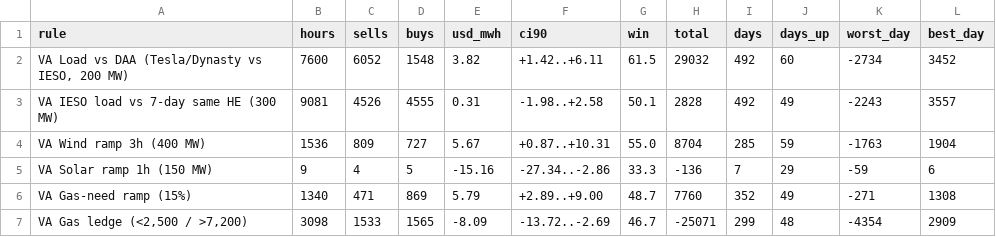
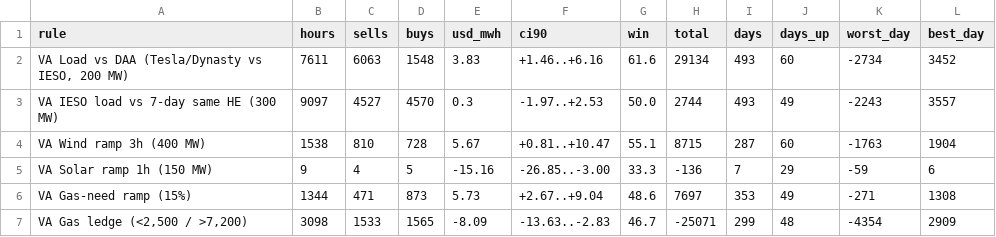
Before and after one commit to Dynastymaad/ieso-cushion-model, a CSV file: data/dv_rules_OTTAWA.csv, drawn as a sheet; only a part is shown; the diff covers the shown part only.

```diff
--- a/data/dv_rules_OTTAWA.csv
+++ b/data/dv_rules_OTTAWA.csv
@@ -1,7 +1,7 @@
 rule,hours,sells,buys,usd_mwh,ci90,win,total,days,days_up,worst_day,best_day
-"VA Load vs DAA (Tesla/Dynasty vs IESO, 200 MW)",7600,6052,1548,3.82,+1.42..+6.11,61.5,29032,492,60,-2734,3452
-VA IESO load vs 7-day same HE (300 MW),9081,4526,4555,0.31,-1.98..+2.58,50.1,2828,492,49,-2243,3557
-VA Wind ramp 3h (400 MW),1536,809,727,5.67,+0.87..+10.31,55.0,8704,285,59,-1763,1904
-VA Solar ramp 1h (150 MW),9,4,5,-15.16,-27.34..-2.86,33.3,-136,7,29,-59,6
-VA Gas-need ramp (15%),1340,471,869,5.79,+2.89..+9.00,48.7,7760,352,49,-271,1308
-"VA Gas ledge (<2,500 / >7,200)",3098,1533,1565,-8.09,-13.72..-2.69,46.7,-25071,299,48,-4354,2909
+"VA Load vs DAA (Tesla/Dynasty vs IESO, 200 MW)",7611,6063,1548,3.83,+1.46..+6.16,61.6,29134,493,60,-2734,3452
+VA IESO load vs 7-day same HE (300 MW),9097,4527,4570,0.3,-1.97..+2.53,50.0,2744,493,49,-2243,3557
+VA Wind ramp 3h (400 MW),1538,810,728,5.67,+0.81..+10.47,55.1,8715,287,60,-1763,1904
+VA Solar ramp 1h (150 MW),9,4,5,-15.16,-26.85..-3.00,33.3,-136,7,29,-59,6
+VA Gas-need ramp (15%),1344,471,873,5.73,+2.67..+9.04,48.6,7697,353,49,-271,1308
+"VA Gas ledge (<2,500 / >7,200)",3098,1533,1565,-8.09,-13.63..-2.83,46.7,-25071,299,48,-4354,2909
```
Also changed, not shown: 97 edited cells elsewhere in this file, data/dv_ladders2_EAST.csv, data/dv_ladders2_OTTAWA.csv, 13 other files.
